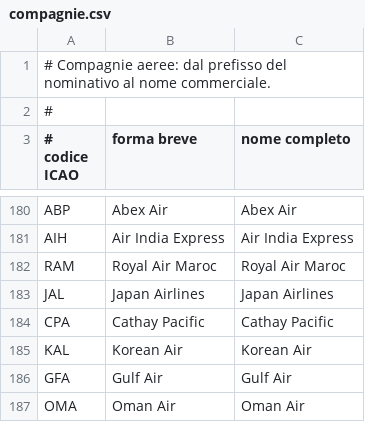
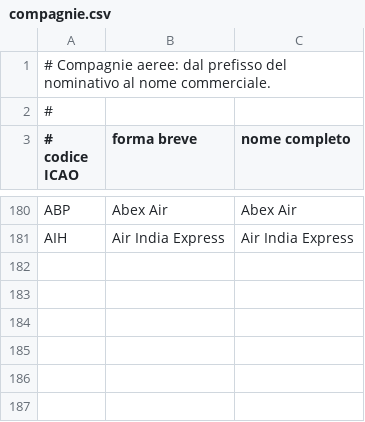
Before and after one commit to kWGillo/zedmd-pi, a CSV file: compagnie.csv, drawn as a sheet; only a part is shown, gaps mark what is left out.

```diff
--- a/compagnie.csv
+++ b/compagnie.csv
@@ -181,7 +181 @@ ABP,Abex Air,Abex Air
 AIH,Air India Express,Air India Express
-RAM,Royal Air Maroc,Royal Air Maroc
-JAL,Japan Airlines,Japan Airlines
-CPA,Cathay Pacific,Cathay Pacific
-KAL,Korean Air,Korean Air
-GFA,Gulf Air,Gulf Air
-OMA,Oman Air,Oman Air
```
Also changed, not shown: aerei.csv, aeroporti.csv, 14 other files.
